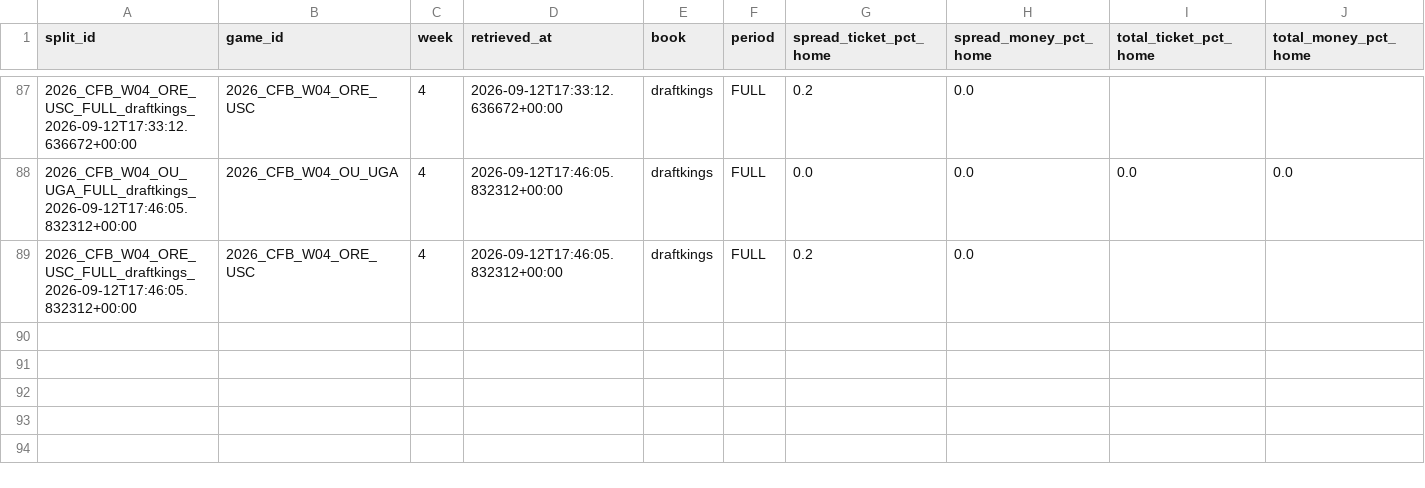
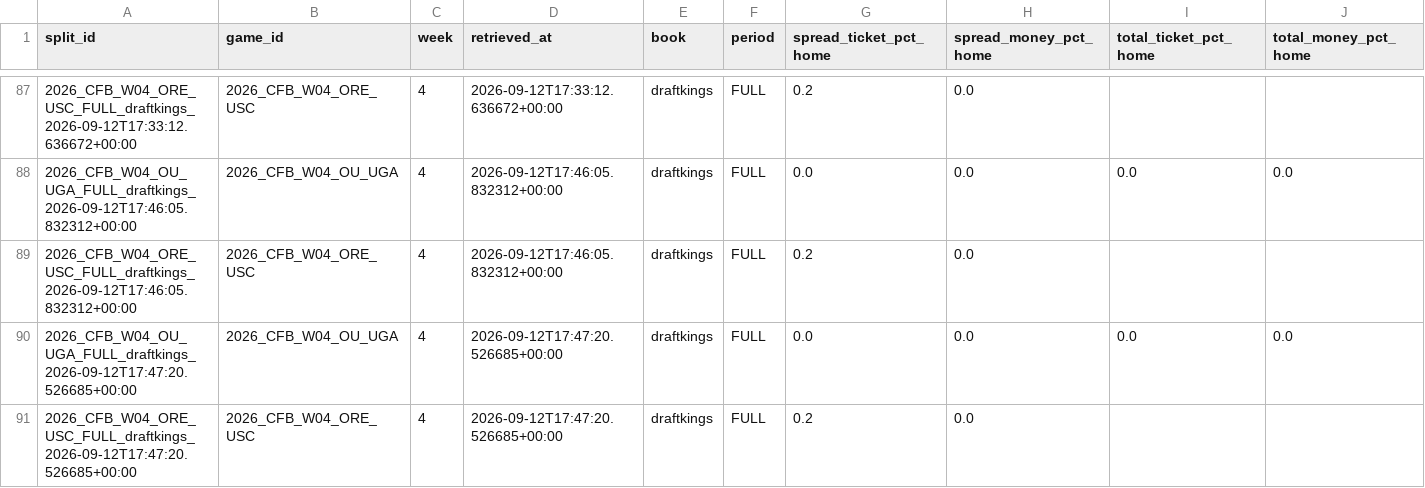
Before and after one commit to mapleleafs032/matchup-platform, a CSV file: data/tables/market/splits/CFB/2026/W04.csv, drawn as a sheet; only a part is shown, gaps mark what is left out; rows hold the shown columns only; the diff names each change by its address in the sheet, - before the commit and + after, or states it on an @@ line.

```diff
--- a/data/tables/market/splits/CFB/2026/W04.csv
+++ b/data/tables/market/splits/CFB/2026/W04.csv
+row 90: 2026_CFB_W04_OU_UGA_FULL_draftkings_2026-09-12T17:47:20.526685+00:00 | 2026_CFB_W04_OU_UGA | 4 | 2026-09-12T17:47:20.526685+00:00 | draftkings | FULL | 0.0 | 0.0 | 0.0 | 0.0
+row 91: 2026_CFB_W04_ORE_USC_FULL_draftkings_2026-09-12T17:47:20.526685+00:00 | 2026_CFB_W04_ORE_USC | 4 | 2026-09-12T17:47:20.526685+00:00 | draftkings | FULL | 0.2 | 0.0
```
Also changed, not shown: data/tables/market/splits/CFB/2026/W03.csv, data/tables/market/splits/CFB/2026/W11.csv, 16 other files.
